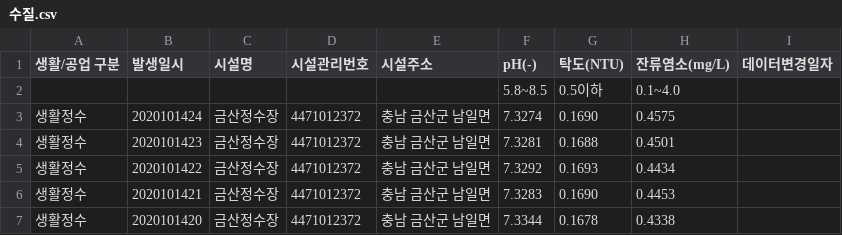
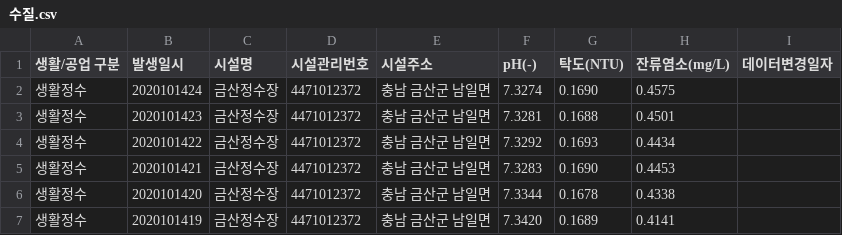
Before and after one commit to 1983LeeDongwook/2020_python_learning_machine, a CSV file: 수질.csv, drawn as a sheet; only a part is shown; the shorter side is filled out with more unchanged rows.

Commit message:
Update 수질.csv

```diff
--- a/수질.csv
+++ b/수질.csv
@@ -1,3 +1,2 @@
 생활/공업 구분,발생일시,시설명,시설관리번호,시설주소,pH(-),탁도(NTU),잔류염소(mg/L),데이터변경일자
-,,,,,5.8~8.5,0.5이하,0.1~4.0,
 생활정수,2020101424,금산정수장,4471012372,충남 금산군 남일면,7.3274,0.1690,0.4575,
```
